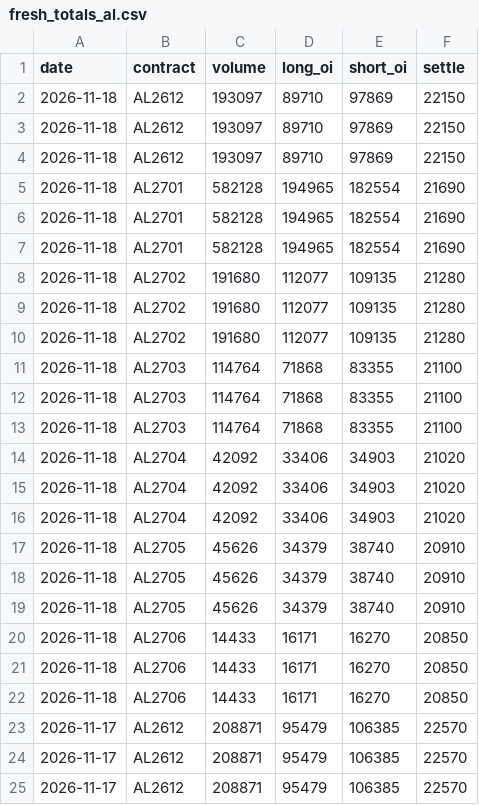
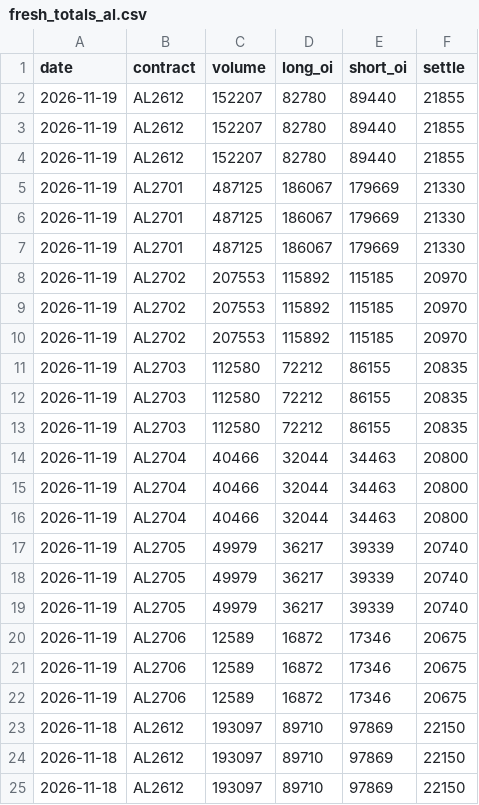
Before and after one commit to yutongchai-bit/shfe-dashboard, a CSV file: data/fresh_totals_al.csv, drawn as a sheet; only a part is shown; the shorter side is filled out with more unchanged rows.

```diff
--- a/data/fresh_totals_al.csv
+++ b/data/fresh_totals_al.csv
@@ -1,2 +1,23 @@
 date,contract,volume,long_oi,short_oi,settle
+2026-11-19,AL2612,152207,82780,89440,21855
+2026-11-19,AL2612,152207,82780,89440,21855
+2026-11-19,AL2612,152207,82780,89440,21855
+2026-11-19,AL2701,487125,186067,179669,21330
+2026-11-19,AL2701,487125,186067,179669,21330
+2026-11-19,AL2701,487125,186067,179669,21330
+2026-11-19,AL2702,207553,115892,115185,20970
+2026-11-19,AL2702,207553,115892,115185,20970
+2026-11-19,AL2702,207553,115892,115185,20970
+2026-11-19,AL2703,112580,72212,86155,20835
+2026-11-19,AL2703,112580,72212,86155,20835
+2026-11-19,AL2703,112580,72212,86155,20835
+2026-11-19,AL2704,40466,32044,34463,20800
+2026-11-19,AL2704,40466,32044,34463,20800
+2026-11-19,AL2704,40466,32044,34463,20800
+2026-11-19,AL2705,49979,36217,39339,20740
+2026-11-19,AL2705,49979,36217,39339,20740
+2026-11-19,AL2705,49979,36217,39339,20740
+2026-11-19,AL2706,12589,16872,17346,20675
+2026-11-19,AL2706,12589,16872,17346,20675
+2026-11-19,AL2706,12589,16872,17346,20675
 2026-11-18,AL2612,193097,89710,97869,22150
```
Also changed, not shown: data/fresh_positions_al.csv, data/fresh_positions_cu.csv, 14 other files.
